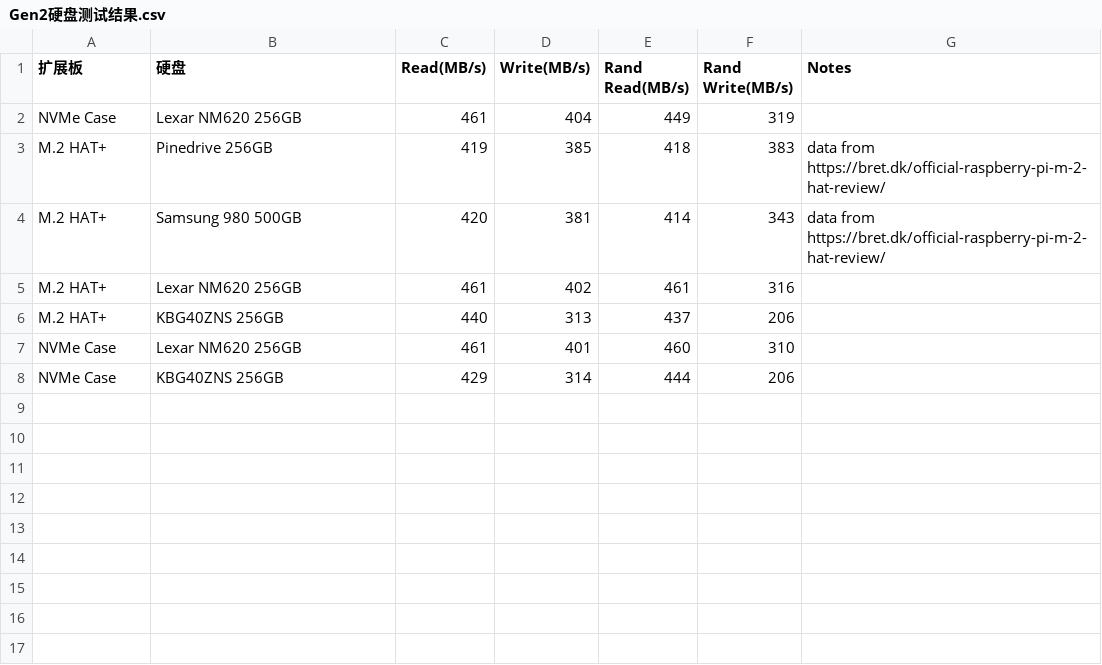
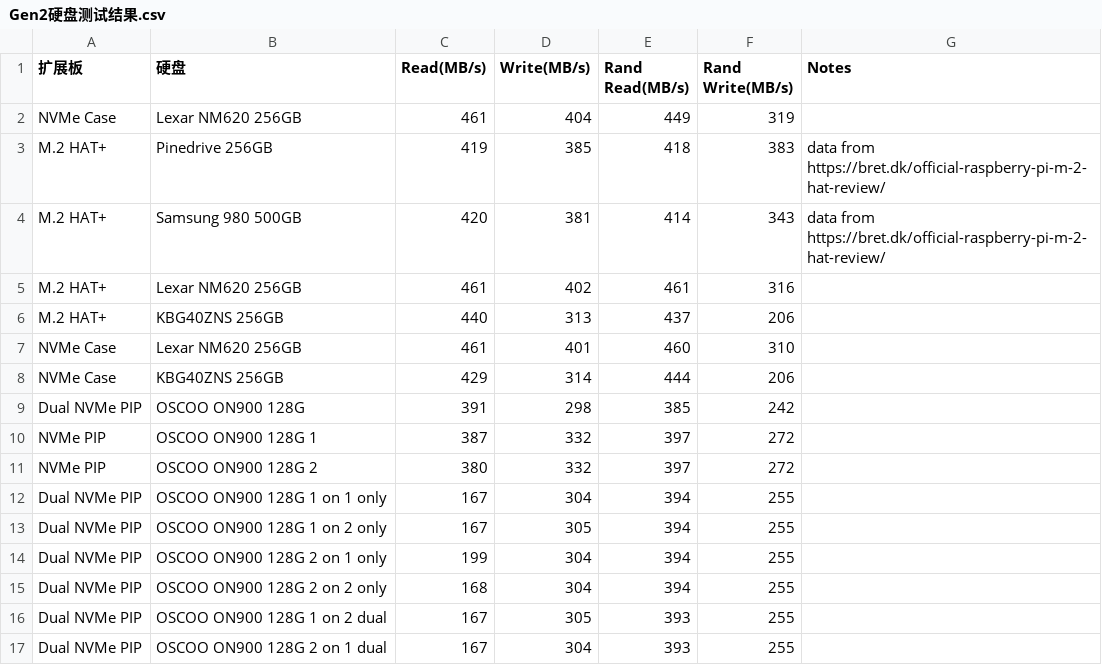
Before and after one commit to sunfounder/rpi-test-tools, a CSV file: storage-test/Gen2硬盘测试结果.csv, drawn as a sheet; the diff names each change by its address in the sheet, - before the commit and + after, or states it on an @@ line.

```diff
--- a/storage-test/Gen2硬盘测试结果.csv
+++ b/storage-test/Gen2硬盘测试结果.csv
+row 9: Dual NVMe PIP | OSCOO ON900 128G | 391 | 298 | 385 | 242
+row 10: NVMe PIP | OSCOO ON900 128G 1 | 387 | 332 | 397 | 272
+row 11: NVMe PIP | OSCOO ON900 128G 2 | 380 | 332 | 397 | 272
+row 12: Dual NVMe PIP | OSCOO ON900 128G 1 on 1 only | 167 | 304 | 394 | 255
+row 13: Dual NVMe PIP | OSCOO ON900 128G 1 on 2 only | 167 | 305 | 394 | 255
+row 14: Dual NVMe PIP | OSCOO ON900 128G 2 on 1 only | 199 | 304 | 394 | 255
+row 15: Dual NVMe PIP | OSCOO ON900 128G 2 on 2 only | 168 | 304 | 394 | 255
+row 16: Dual NVMe PIP | OSCOO ON900 128G 1 on 2 dual | 167 | 305 | 393 | 255
+row 17: Dual NVMe PIP | OSCOO ON900 128G 2 on 1 dual | 167 | 304 | 393 | 255
```
Also changed, not shown: 10 other files.
